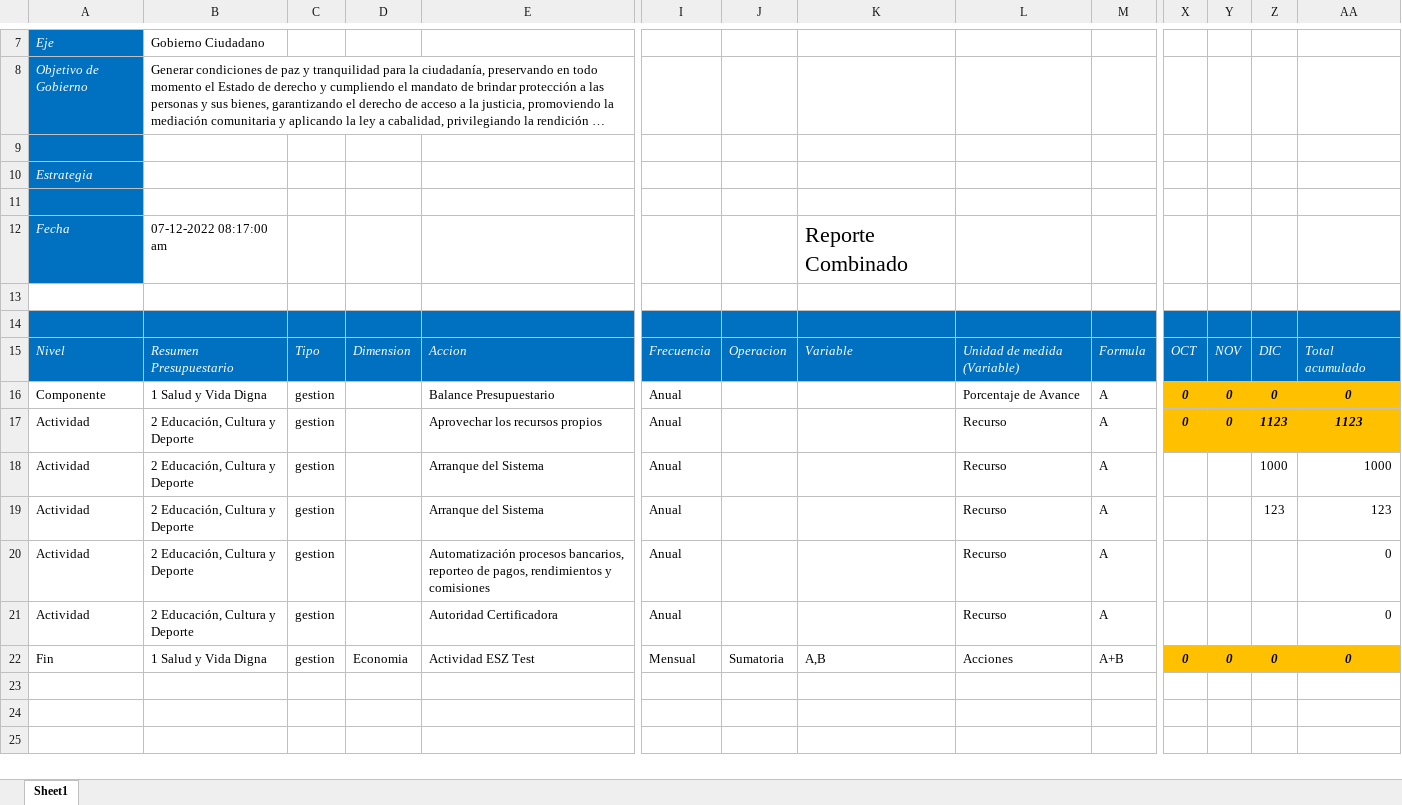
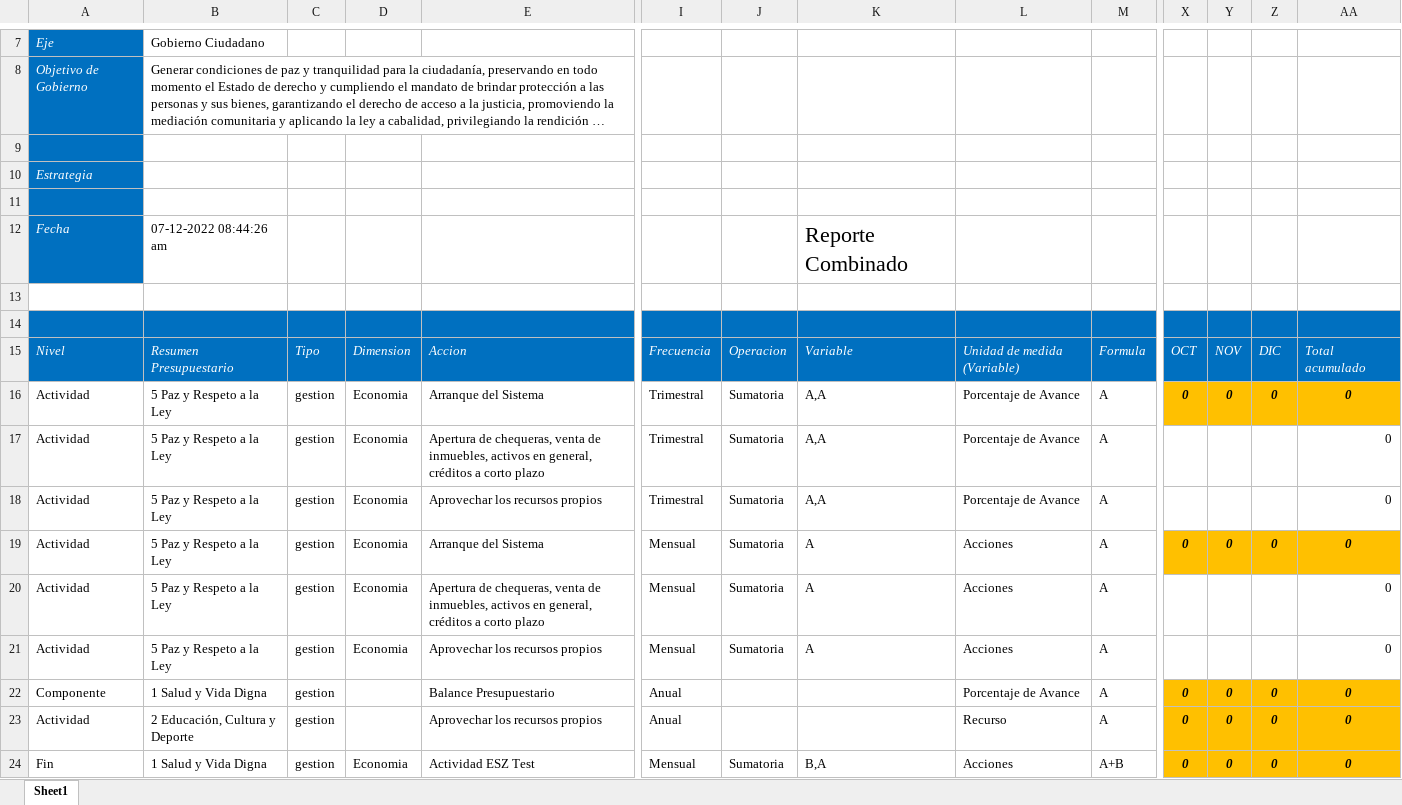
Before and after one commit to ManuelEuan/sigo, an Excel workbook: public/reportes/reporteCombinado.xlsx, sheet Sheet1, drawn as a sheet; only a part is shown, gaps mark what is left out; long unchanged cells end in …; values as stored, in another font and other column widths than the file's, no borders; removed rows and columns are numbered as before the commit, all else as after; rows hold the shown columns only; the diff names each change by its address in the sheet, - before the commit and + after, or states it on an @@ line.

```diff
--- a/public/reportes/reporteCombinado.xlsx (sheet Sheet1)
+++ b/public/reportes/reporteCombinado.xlsx (sheet Sheet1)
-B12: 07-12-2022 08:17:00 am
+B12: 07-12-2022 08:44:26 am
+row 16: Actividad | 5 Paz y Respeto a la Ley | gestion | Economia | Arranque del Sistema | Trimestral | Sumatoria | A,A | Porcentaje de Avance | A | 0 | 0 | 0 | 0
+row 17: Actividad | 5 Paz y Respeto a la Ley | gestion | Economia | Apertura de chequeras, venta de inmuebles, activos en general, créditos a corto plazo | Trimestral | Sumatoria | A,A | Porcentaje de Avance | A |  |  |  | 0
+row 18: Actividad | 5 Paz y Respeto a la Ley | gestion | Economia | Aprovechar los recursos propios | Trimestral | Sumatoria | A,A | Porcentaje de Avance | A |  |  |  | 0
+row 19: Actividad | 5 Paz y Respeto a la Ley | gestion | Economia | Arranque del Sistema | Mensual | Sumatoria | A | Acciones | A | 0 | 0 | 0 | 0
+row 20: Actividad | 5 Paz y Respeto a la Ley | gestion | Economia | Apertura de chequeras, venta de inmuebles, activos en general, créditos a corto plazo | Mensual | Sumatoria | A | Acciones | A |  |  |  | 0
+row 21: Actividad | 5 Paz y Respeto a la Ley | gestion | Economia | Aprovechar los recursos propios | Mensual | Sumatoria | A | Acciones | A |  |  |  | 0
-Z23: 1123
+Z23: 0
-AA23: 1123
+AA23: 0
-row 18: Actividad | 2 Educación, Cultura y Deporte | gestion |  | Arranque del Sistema | Anual |  |  | Recurso | A |  |  | 1000 | 1000
-row 19: Actividad | 2 Educación, Cultura y Deporte | gestion |  | Arranque del Sistema | Anual |  |  | Recurso | A |  |  | 123 | 123
-row 20: Actividad | 2 Educación, Cultura y Deporte | gestion |  | Automatización procesos bancarios, reporteo de pagos, rendimientos y comisiones | Anual |  |  | Recurso | A |  |  |  | 0
-row 21: Actividad | 2 Educación, Cultura y Deporte | gestion |  | Autoridad Certificadora | Anual |  |  | Recurso | A |  |  |  | 0
-K24: A,B
+K24: B,A
```
Also changed, not shown: public/reportes/mirBD.xlsx, 2 other files.
